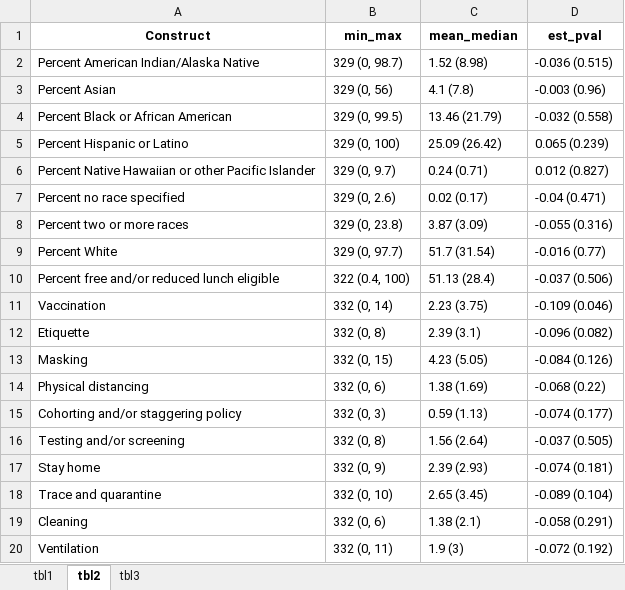
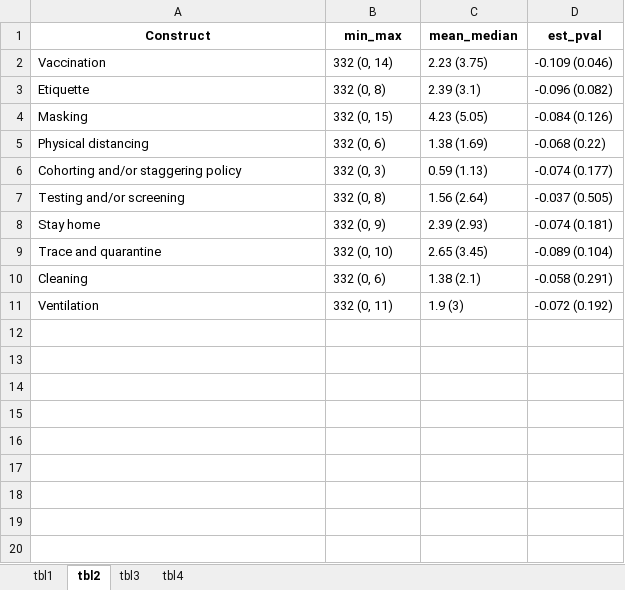
Before and after one commit to ztimpeicf/nscps_district_cases, an Excel workbook: output_tables.xlsx, sheet tbl2, drawn as a sheet; values as stored, in another font and other column widths than the file's, no borders; the diff names each change by its address in the sheet, - before the commit and + after, or states it on an @@ line.

```diff
--- a/output_tables.xlsx (sheet tbl2)
+++ b/output_tables.xlsx (sheet tbl2)
+sheet tab: tbl4
-row 2: Percent American Indian/Alaska Native | 329 (0, 98.7) | 1.52 (8.98) | -0.036 (0.515)
-row 3: Percent Asian | 329 (0, 56) | 4.1 (7.8) | -0.003 (0.96)
-row 4: Percent Black or African American | 329 (0, 99.5) | 13.46 (21.79) | -0.032 (0.558)
-row 5: Percent Hispanic or Latino | 329 (0, 100) | 25.09 (26.42) | 0.065 (0.239)
-row 6: Percent Native Hawaiian or other Pacific Islander | 329 (0, 9.7) | 0.24 (0.71) | 0.012 (0.827)
-row 7: Percent no race specified | 329 (0, 2.6) | 0.02 (0.17) | -0.04 (0.471)
-row 8: Percent two or more races | 329 (0, 23.8) | 3.87 (3.09) | -0.055 (0.316)
-row 9: Percent White | 329 (0, 97.7) | 51.7 (31.54) | -0.016 (0.77)
-row 10: Percent free and/or reduced lunch eligible | 322 (0.4, 100) | 51.13 (28.4) | -0.037 (0.506)
```
Also changed, not shown: sheet tbl3, sheet tbl1, analytic_data.xlsx, construct_texts.xlsx, 12 other files.
